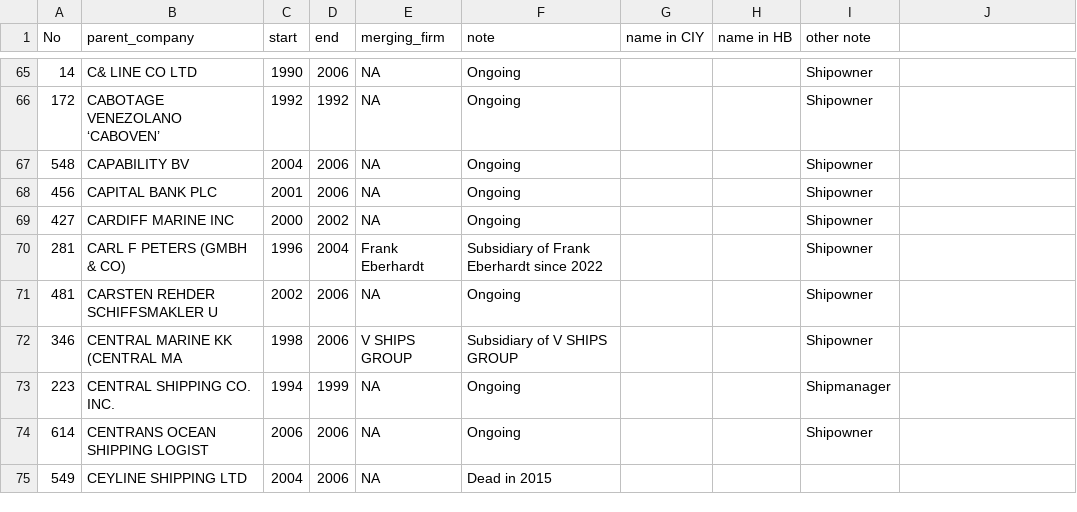
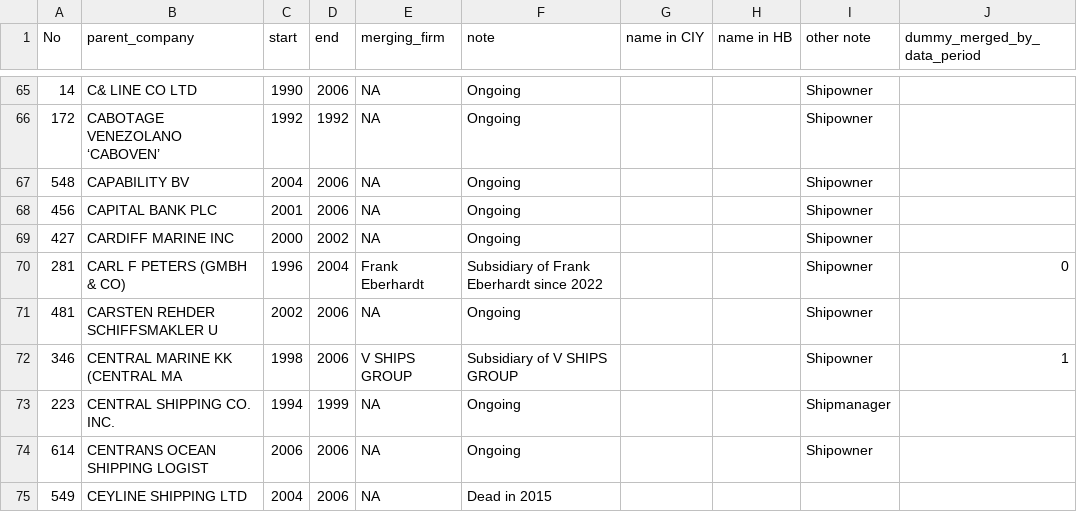
Before and after one commit to ohtanilson/container_merger_data, a CSV file: input/operator_level_entry_exit_merger_IHS.csv, drawn as a sheet; only a part is shown, gaps mark what is left out; the diff covers the shown part only.

Commit message:
fixed IHS merger input

```diff
--- a/input/operator_level_entry_exit_merger_IHS.csv
+++ b/input/operator_level_entry_exit_merger_IHS.csv
@@ -1 +1 @@
-No,parent_company,start,end,merging_firm,note,name in CIY,name in HB,other note
+No,parent_company,start,end,merging_firm,note,name in CIY,name in HB,other note,dummy_merged_by_data_period
@@ -70 +70 @@
-281,CARL F PETERS (GMBH & CO),1996,2004,Frank Eberhardt ,Subsidiary of Frank Eberhardt since 2022,,,Shipowner
+281,CARL F PETERS (GMBH & CO),1996,2004,Frank Eberhardt ,Subsidiary of Frank Eberhardt since 2022,,,Shipowner,0
@@ -72 +72 @@
-346,CENTRAL MARINE KK (CENTRAL MA,1998,2006,V SHIPS GROUP,Subsidiary of V SHIPS GROUP,,,Shipowner
+346,CENTRAL MARINE KK (CENTRAL MA,1998,2006,V SHIPS GROUP,Subsidiary of V SHIPS GROUP,,,Shipowner,1
```
Also changed, not shown: 52 edited cells elsewhere in this file, cleaned/unique_operator_list_IHS.csv, 6 other files.
